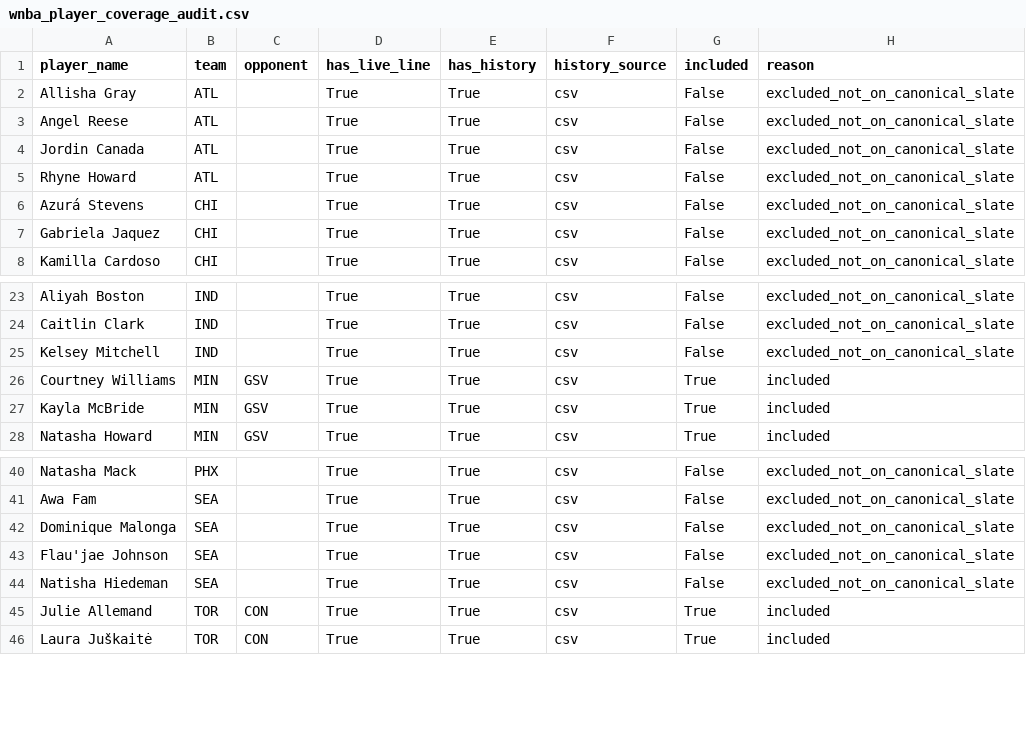
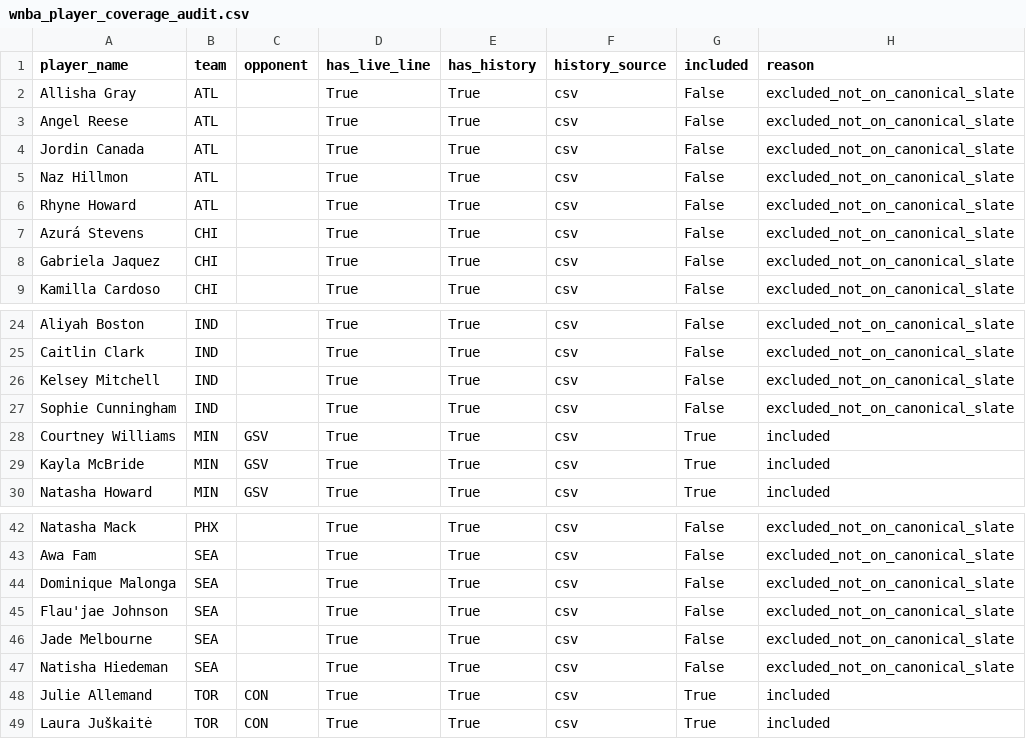
Before and after one commit to syocum9422-blip/edgeranked-site, a CSV file: wnba/data/processed/wnba_player_coverage_audit.csv, drawn as a sheet; only a part is shown, gaps mark what is left out; the diff names each change by its address in the sheet, - before the commit and + after, or states it on an @@ line.

```diff
--- a/wnba/data/processed/wnba_player_coverage_audit.csv
+++ b/wnba/data/processed/wnba_player_coverage_audit.csv
+row 5: Naz Hillmon | ATL |  | True | True | csv | False | excluded_not_on_canonical_slate
+row 27: Sophie Cunningham | IND |  | True | True | csv | False | excluded_not_on_canonical_slate
+row 46: Jade Melbourne | SEA |  | True | True | csv | False | excluded_not_on_canonical_slate
```
Also changed, not shown: wnba/Best_Bets/match_audit_today.csv, wnba/Best_Bets/wnba_bets_history.csv, 14 other files.
